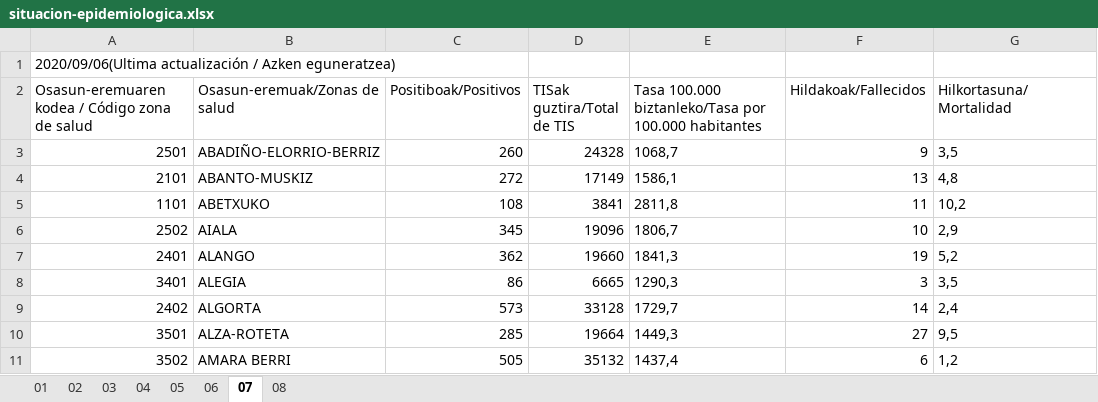
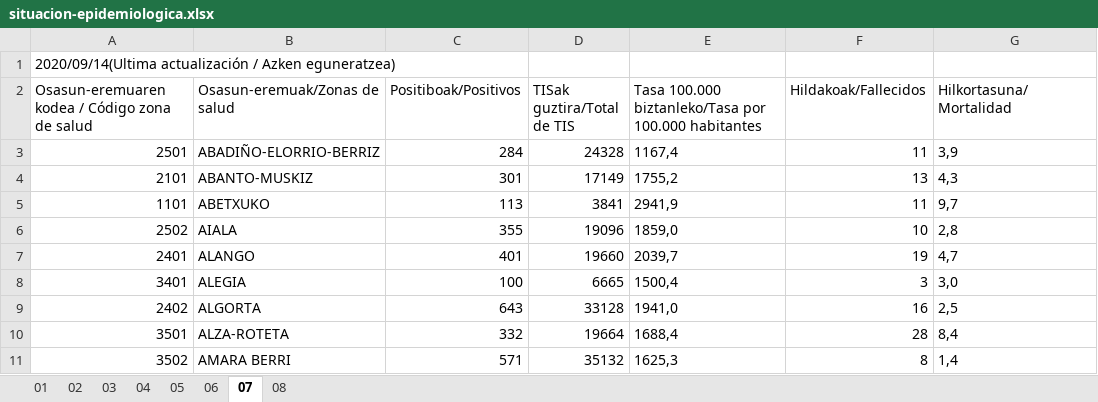
Before and after one commit to numeroteca/covid19, an Excel workbook: data/original/spain/euskadi/situacion-epidemiologica.xlsx, sheet 07, drawn as a sheet; only a part is shown; values as stored, in another font and other column widths than the file's, no borders; the diff covers the shown part only; the diff names each change by its address in the sheet, - before the commit and + after, or states it on an @@ line.

```diff
--- a/data/original/spain/euskadi/situacion-epidemiologica.xlsx (sheet 07)
+++ b/data/original/spain/euskadi/situacion-epidemiologica.xlsx (sheet 07)
-A1: 2020/09/06(Ultima actualización /…
+A1: 2020/09/14(Ultima actualización /…
-C3 (Positiboak/Positivos): 260
+C3 (Positiboak/Positivos): 284
-E3: 1068,7
+E3: 1167,4
-F3 (Hildakoak/Fallecidos): 9
+F3 (Hildakoak/Fallecidos): 11
-G3 (Hilkortasuna/Mortalidad): 3,5
+G3 (Hilkortasuna/Mortalidad): 3,9
-C4 (Positiboak/Positivos): 272
+C4 (Positiboak/Positivos): 301
-E4: 1586,1
+E4: 1755,2
-G4 (Hilkortasuna/Mortalidad): 4,8
+G4 (Hilkortasuna/Mortalidad): 4,3
-C5 (Positiboak/Positivos): 108
+C5 (Positiboak/Positivos): 113
-E5: 2811,8
+E5: 2941,9
-G5 (Hilkortasuna/Mortalidad): 10,2
+G5 (Hilkortasuna/Mortalidad): 9,7
-C6 (Positiboak/Positivos): 345
+C6 (Positiboak/Positivos): 355
-E6: 1806,7
+E6: 1859,0
-G6 (Hilkortasuna/Mortalidad): 2,9
+G6 (Hilkortasuna/Mortalidad): 2,8
-C7 (Positiboak/Positivos): 362
+C7 (Positiboak/Positivos): 401
-E7: 1841,3
+E7: 2039,7
-G7 (Hilkortasuna/Mortalidad): 5,2
+G7 (Hilkortasuna/Mortalidad): 4,7
-C8 (Positiboak/Positivos): 86
+C8 (Positiboak/Positivos): 100
-E8: 1290,3
+E8: 1500,4
-G8 (Hilkortasuna/Mortalidad): 3,5
+G8 (Hilkortasuna/Mortalidad): 3,0
-C9 (Positiboak/Positivos): 573
+C9 (Positiboak/Positivos): 643
-E9: 1729,7
+E9: 1941,0
-F9 (Hildakoak/Fallecidos): 14
+F9 (Hildakoak/Fallecidos): 16
-G9 (Hilkortasuna/Mortalidad): 2,4
+G9 (Hilkortasuna/Mortalidad): 2,5
-C10 (Positiboak/Positivos): 285
+C10 (Positiboak/Positivos): 332
-E10: 1449,3
+E10: 1688,4
-F10 (Hildakoak/Fallecidos): 27
+F10 (Hildakoak/Fallecidos): 28
-G10 (Hilkortasuna/Mortalidad): 9,5
+G10 (Hilkortasuna/Mortalidad): 8,4
-C11 (Positiboak/Positivos): 505
+C11 (Positiboak/Positivos): 571
-E11: 1437,4
+E11: 1625,3
-F11 (Hildakoak/Fallecidos): 6
+F11 (Hildakoak/Fallecidos): 8
-G11 (Hilkortasuna/Mortalidad): 1,2
+G11 (Hilkortasuna/Mortalidad): 1,4
```
Also changed, not shown: 406 edited cells elsewhere in this sheet, sheet 05, sheet 06, sheet 03, sheet 01, sheet 08, sheet 02, 1 more sheet, data/original/spain/euskadi/datos-asistenciales.xlsx, 28 other files.
